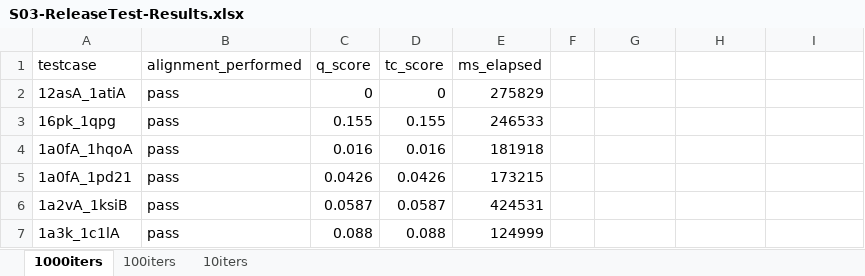
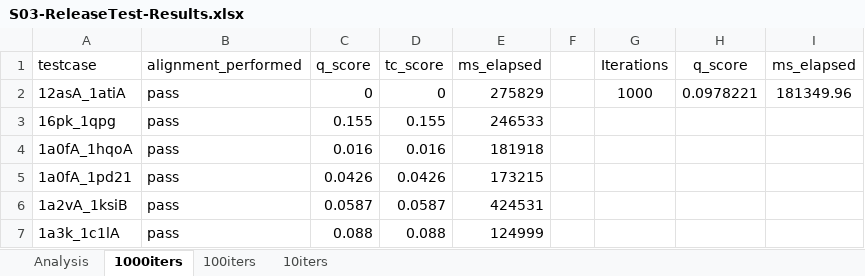
Before and after one commit to eeoooue/hons-moorhouse-p, an Excel workbook: Experiments/Sprint03/S03-ReleaseTest/Results/S03-ReleaseTest-Results.xlsx, sheet 1000iters, drawn as a sheet; only a part is shown; values as stored, in another font and other column widths than the file's, no borders; the diff names each change by its address in the sheet, - before the commit and + after, or states it on an @@ line.

```diff
--- a/Experiments/Sprint03/S03-ReleaseTest/Results/S03-ReleaseTest-Results.xlsx (sheet 1000iters)
+++ b/Experiments/Sprint03/S03-ReleaseTest/Results/S03-ReleaseTest-Results.xlsx (sheet 1000iters)
+sheet tab: Analysis
-G1: (empty)
+G1: Iterations
-H1: (empty)
+H1: q_score
-I1: (empty)
+I1: ms_elapsed
-G2: (empty)
+G2: 1000
-H2: (empty)
+H2: 0.0978221
-I2: (empty)
+I2: 181349.96
```
Also changed, not shown: sheet 100iters, sheet 10iters.
